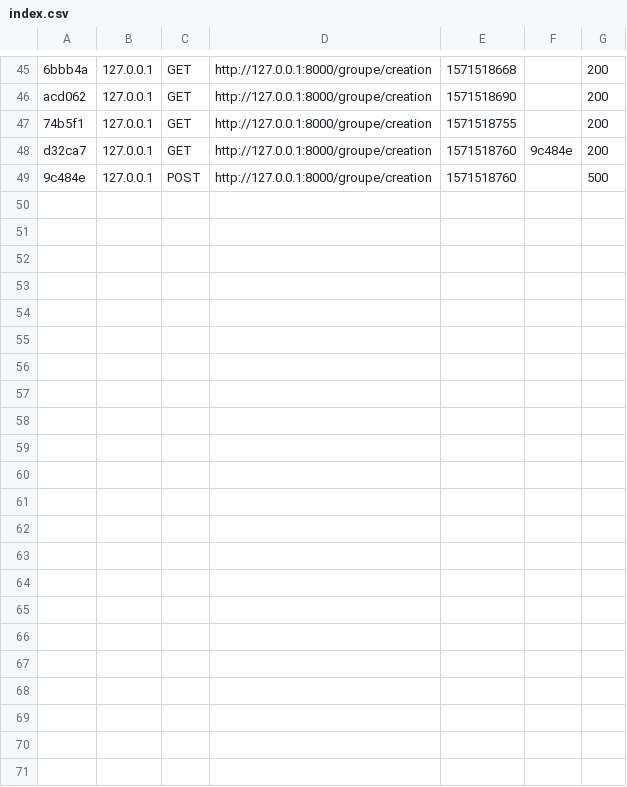
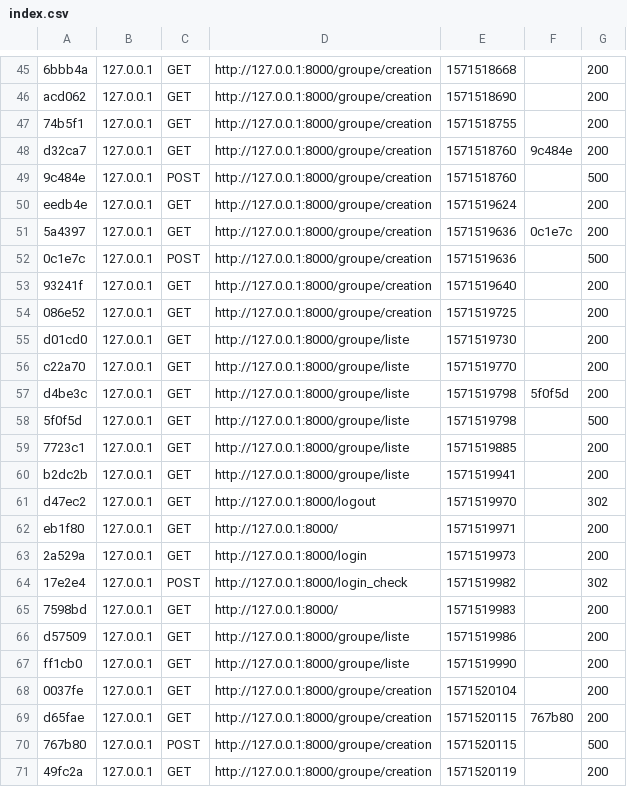
Before and after one commit to Faycalth/PTUT2, a CSV file: var/cache/dev/profiler/index.csv, drawn as a sheet; only a part is shown, gaps mark what is left out; the diff names each change by its address in the sheet, - before the commit and + after, or states it on an @@ line.

Commit message:
modification du formulaire creer groupe et possibilite de voir tous les groupes (voir page rejoindre), manque la fonction rejoindre

```diff
--- a/var/cache/dev/profiler/index.csv
+++ b/var/cache/dev/profiler/index.csv
+row 50: eedb4e | 127.0.0.1 | GET | http://127.0.0.1:8000/groupe/creation | 1571519624 |  | 200
+row 51: 5a4397 | 127.0.0.1 | GET | http://127.0.0.1:8000/groupe/creation | 1571519636 | 0c1e7c | 200
+row 52: 0c1e7c | 127.0.0.1 | POST | http://127.0.0.1:8000/groupe/creation | 1571519636 |  | 500
+row 53: 93241f | 127.0.0.1 | GET | http://127.0.0.1:8000/groupe/creation | 1571519640 |  | 200
+row 54: 086e52 | 127.0.0.1 | GET | http://127.0.0.1:8000/groupe/creation | 1571519725 |  | 200
+row 55: d01cd0 | 127.0.0.1 | GET | http://127.0.0.1:8000/groupe/liste | 1571519730 |  | 200
+row 56: c22a70 | 127.0.0.1 | GET | http://127.0.0.1:8000/groupe/liste | 1571519770 |  | 200
+row 57: d4be3c | 127.0.0.1 | GET | http://127.0.0.1:8000/groupe/liste | 1571519798 | 5f0f5d | 200
+row 58: 5f0f5d | 127.0.0.1 | GET | http://127.0.0.1:8000/groupe/liste | 1571519798 |  | 500
+row 59: 7723c1 | 127.0.0.1 | GET | http://127.0.0.1:8000/groupe/liste | 1571519885 |  | 200
+row 60: b2dc2b | 127.0.0.1 | GET | http://127.0.0.1:8000/groupe/liste | 1571519941 |  | 200
+row 61: d47ec2 | 127.0.0.1 | GET | http://127.0.0.1:8000/logout | 1571519970 |  | 302
+row 62: eb1f80 | 127.0.0.1 | GET | http://127.0.0.1:8000/ | 1571519971 |  | 200
+row 63: 2a529a | 127.0.0.1 | GET | http://127.0.0.1:8000/login | 1571519973 |  | 200
+row 64: 17e2e4 | 127.0.0.1 | POST | http://127.0.0.1:8000/login_check | 1571519982 |  | 302
+row 65: 7598bd | 127.0.0.1 | GET | http://127.0.0.1:8000/ | 1571519983 |  | 200
+row 66: d57509 | 127.0.0.1 | GET | http://127.0.0.1:8000/groupe/liste | 1571519986 |  | 200
+row 67: ff1cb0 | 127.0.0.1 | GET | http://127.0.0.1:8000/groupe/liste | 1571519990 |  | 200
+row 68: 0037fe | 127.0.0.1 | GET | http://127.0.0.1:8000/groupe/creation | 1571520104 |  | 200
+row 69: d65fae | 127.0.0.1 | GET | http://127.0.0.1:8000/groupe/creation | 1571520115 | 767b80 | 200
+row 70: 767b80 | 127.0.0.1 | POST | http://127.0.0.1:8000/groupe/creation | 1571520115 |  | 500
+row 71: 49fc2a | 127.0.0.1 | GET | http://127.0.0.1:8000/groupe/creation | 1571520119 |  | 200
```
Also changed, not shown: 4 other files.
